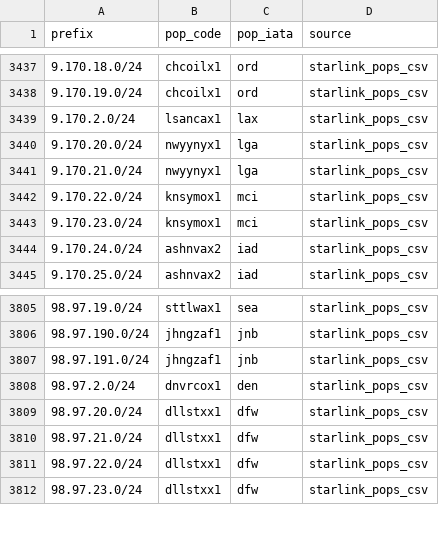
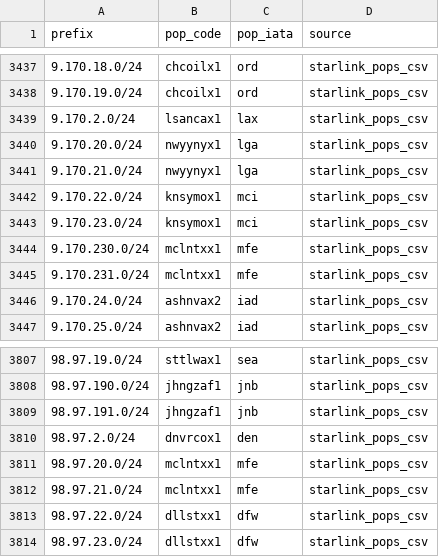
Before and after one commit to ipanalytics/Sat-geoip, a CSV file: outputs/starlink-pop-mapping.csv, drawn as a sheet; only a part is shown, gaps mark what is left out.

```diff
--- a/outputs/starlink-pop-mapping.csv
+++ b/outputs/starlink-pop-mapping.csv
@@ -3443,2 +3443,4 @@ prefix,pop_code,pop_iata,source
 9.170.23.0/24,knsymox1,mci,starlink_pops_csv
+9.170.230.0/24,mclntxx1,mfe,starlink_pops_csv
+9.170.231.0/24,mclntxx1,mfe,starlink_pops_csv
 9.170.24.0/24,ashnvax2,iad,starlink_pops_csv
@@ -3808,4 +3810,4 @@ prefix,pop_code,pop_iata,source
 98.97.2.0/24,dnvrcox1,den,starlink_pops_csv
-98.97.20.0/24,dllstxx1,dfw,starlink_pops_csv
-98.97.21.0/24,dllstxx1,dfw,starlink_pops_csv
+98.97.20.0/24,mclntxx1,mfe,starlink_pops_csv
+98.97.21.0/24,mclntxx1,mfe,starlink_pops_csv
 98.97.22.0/24,dllstxx1,dfw,starlink_pops_csv
```
Also changed, not shown: outputs/pops-vs-ptr-mismatch.csv, outputs/prefix-changes.csv, 10 other files.
